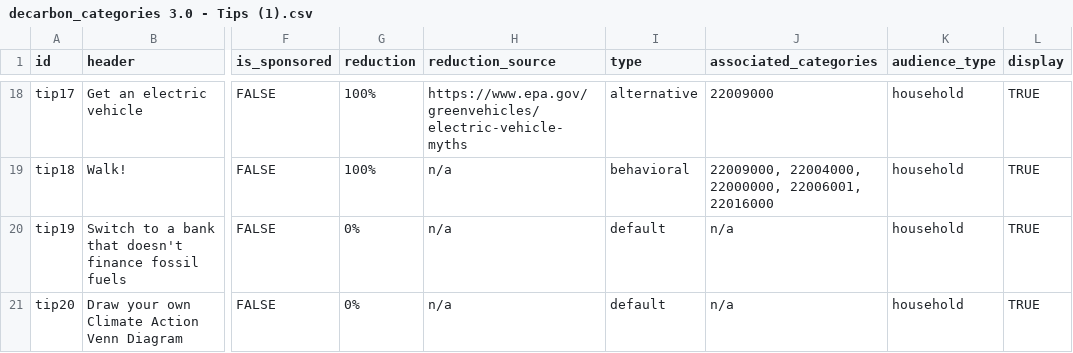
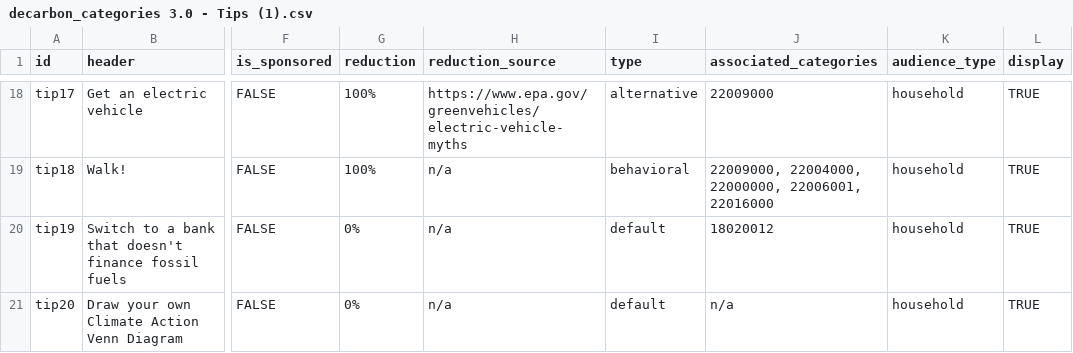
Before and after one commit to Decarbon-LLC/tips, a CSV file: decarbon_categories 3.0 - Tips (1).csv, drawn as a sheet; only a part is shown, gaps mark what is left out; the diff covers the shown part only; the diff names each change by its address in the sheet, - before the commit and + after, or states it on an @@ line.

```diff
--- a/decarbon_categories 3.0 - Tips (1).csv
+++ b/decarbon_categories 3.0 - Tips (1).csv
-J20 (associated_categories): n/a
+J20 (associated_categories): 18020012
```
Also changed, not shown: 1 added row elsewhere in this file, 1 other file.
